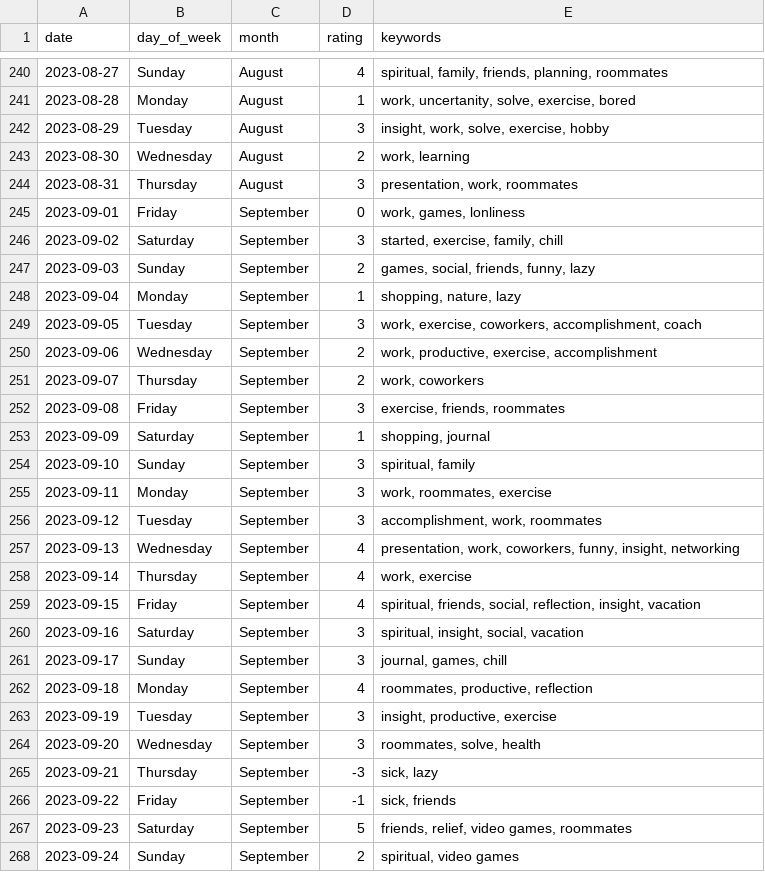
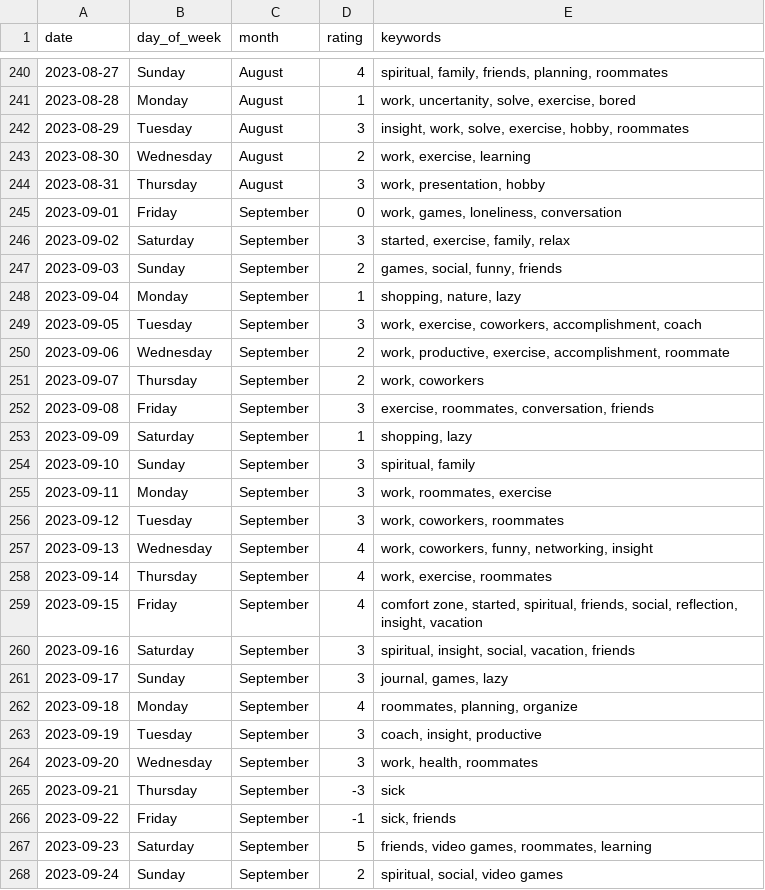
Before and after one commit to jeremy-meyer/Jeremy_Projects, a CSV file: mood_tracker/2023_mood_data.csv, drawn as a sheet; only a part is shown, gaps mark what is left out; the diff covers the shown part only.

```diff
--- a/mood_tracker/2023_mood_data.csv
+++ b/mood_tracker/2023_mood_data.csv
@@ -241,28 +241,28 @@ date,day_of_week,month,rating,keywords
 2023-08-28,Monday,August,1,"work, uncertanity, solve, exercise, bored"
-2023-08-29,Tuesday,August,3,"insight, work, solve, exercise, hobby"
-2023-08-30,Wednesday,August,2,"work, learning"
-2023-08-31,Thursday,August,3,"presentation, work, roommates"
-2023-09-01,Friday,September,0,"work, games, lonliness"
-2023-09-02,Saturday,September,3,"started, exercise, family, chill"
-2023-09-03,Sunday,September,2,"games, social, friends, funny, lazy"
+2023-08-29,Tuesday,August,3,"insight, work, solve, exercise, hobby, roommates"
+2023-08-30,Wednesday,August,2,"work, exercise, learning"
+2023-08-31,Thursday,August,3,"work, presentation, hobby"
+2023-09-01,Friday,September,0,"work, games, loneliness, conversation"
+2023-09-02,Saturday,September,3,"started, exercise, family, relax"
+2023-09-03,Sunday,September,2,"games, social, funny, friends"
 2023-09-04,Monday,September,1,"shopping, nature, lazy"
 2023-09-05,Tuesday,September,3,"work, exercise, coworkers, accomplishment, coach"
-2023-09-06,Wednesday,September,2,"work, productive, exercise, accomplishment"
+2023-09-06,Wednesday,September,2,"work, productive, exercise, accomplishment, roommate"
 2023-09-07,Thursday,September,2,"work, coworkers"
-2023-09-08,Friday,September,3,"exercise, friends, roommates"
-2023-09-09,Saturday,September,1,"shopping, journal"
+2023-09-08,Friday,September,3,"exercise, roommates, conversation, friends"
+2023-09-09,Saturday,September,1,"shopping, lazy"
 2023-09-10,Sunday,September,3,"spiritual, family"
 2023-09-11,Monday,September,3,"work, roommates, exercise"
-2023-09-12,Tuesday,September,3,"accomplishment, work, roommates"
-2023-09-13,Wednesday,September,4,"presentation, work, coworkers, funny, insight, networking"
-2023-09-14,Thursday,September,4,"work, exercise"
-2023-09-15,Friday,September,4,"spiritual, friends, social, reflection, insight, vacation"
-2023-09-16,Saturday,September,3,"spiritual, insight, social, vacation"
-2023-09-17,Sunday,September,3,"journal, games, chill"
-2023-09-18,Monday,September,4,"roommates, productive, reflection"
-2023-09-19,Tuesday,September,3,"insight, productive, exercise"
-2023-09-20,Wednesday,September,3,"roommates, solve, health"
-2023-09-21,Thursday,September,-3,"sick, lazy"
+2023-09-12,Tuesday,September,3,"work, coworkers, roommates"
+2023-09-13,Wednesday,September,4,"work, coworkers, funny, networking, insight"
+2023-09-14,Thursday,September,4,"work, exercise, roommates"
+2023-09-15,Friday,September,4,"comfort zone, started, spiritual, friends, social, reflection, insight, vacation"
+2023-09-16,Saturday,September,3,"spiritual, insight, social, vacation, friends"
+2023-09-17,Sunday,September,3,"journal, games, lazy"
+2023-09-18,Monday,September,4,"roommates, planning, organize"
+2023-09-19,Tuesday,September,3,"coach, insight, productive"
+2023-09-20,Wednesday,September,3,"work, health, roommates"
+2023-09-21,Thursday,September,-3,sick
 2023-09-22,Friday,September,-1,"sick, friends"
-2023-09-23,Saturday,September,5,"friends, relief, video games, roommates"
-2023-09-24,Sunday,September,2,"spiritual, video games"
+2023-09-23,Saturday,September,5,"friends, video games, roommates, learning"
+2023-09-24,Sunday,September,2,"spiritual, social, video games"
```
Also changed, not shown: 1 added row and 82 edited cells elsewhere in this file.
